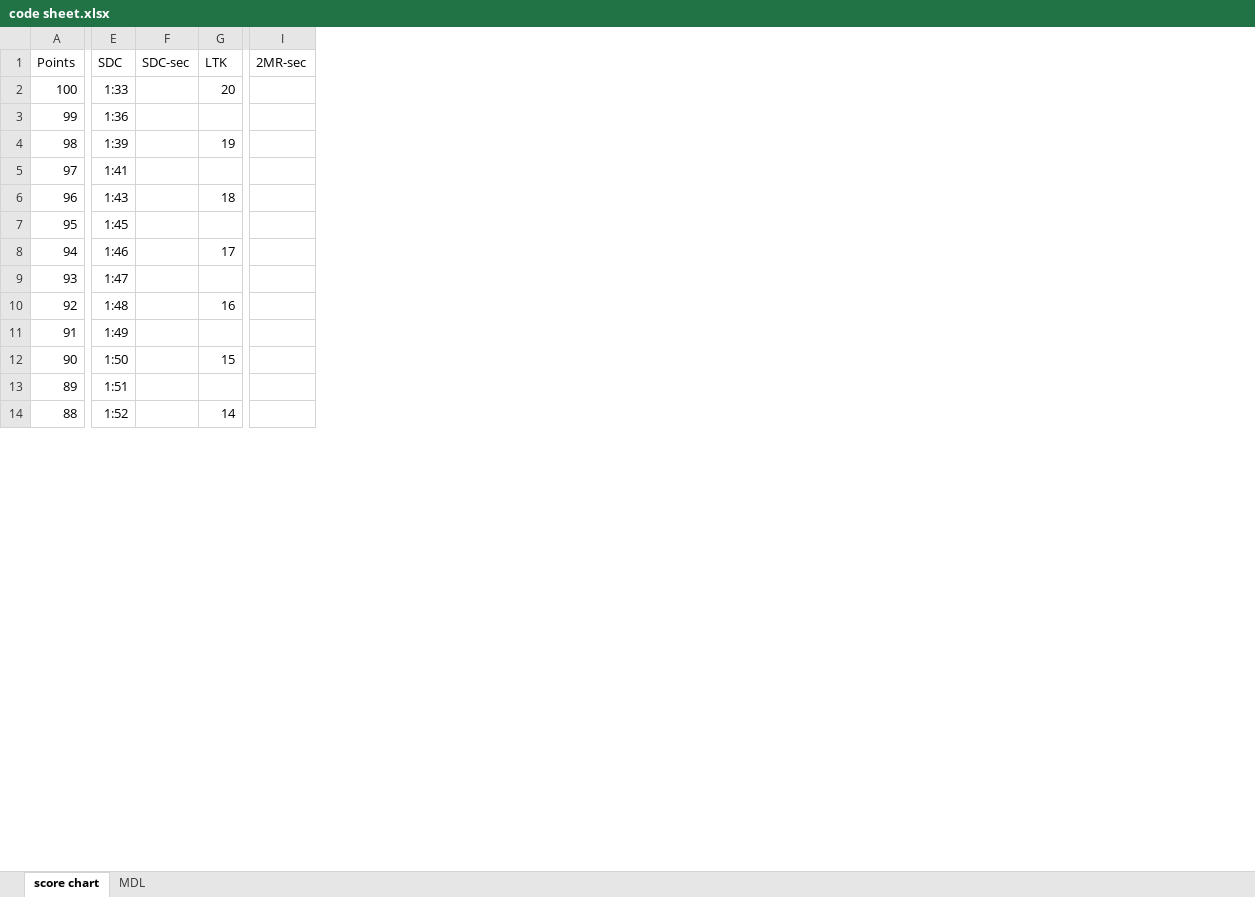
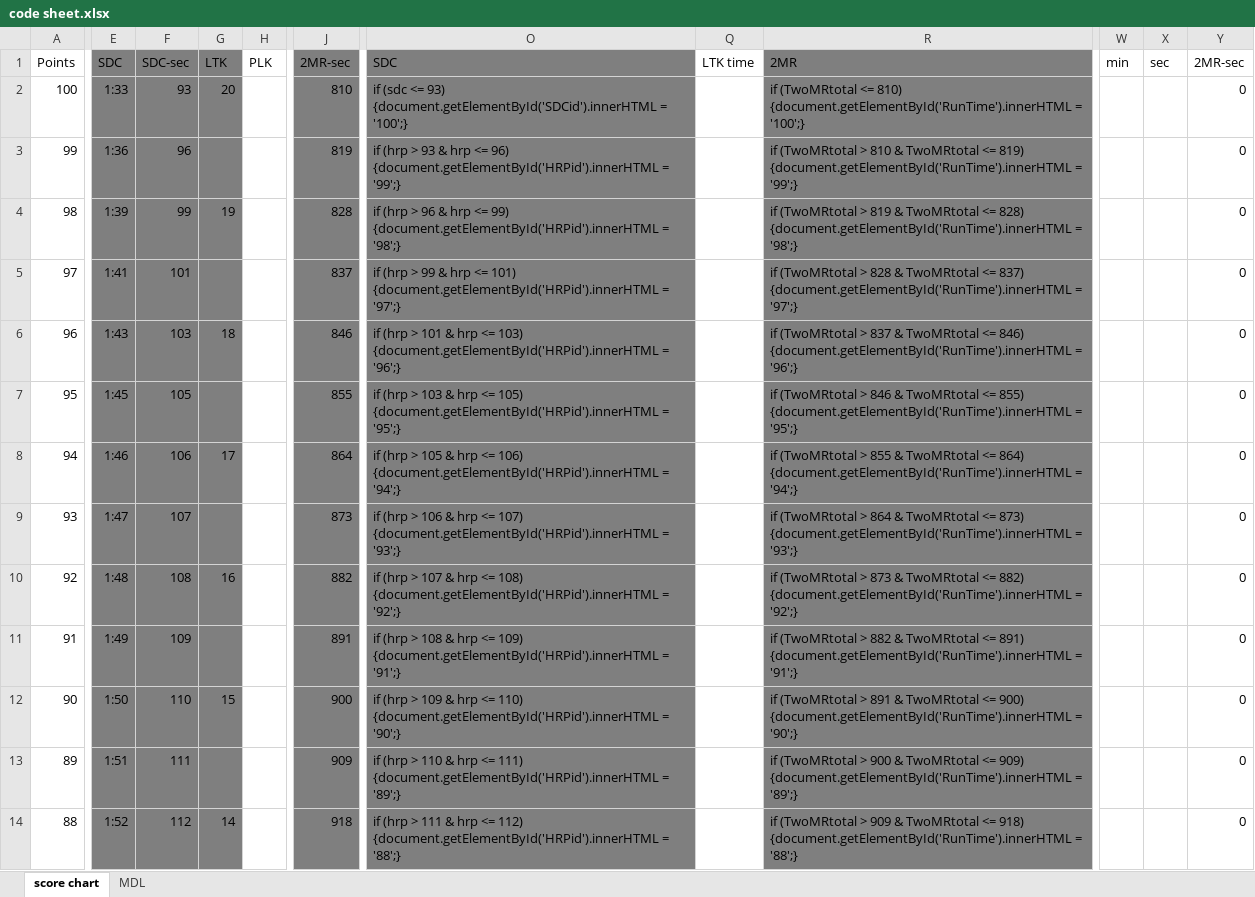
Before and after one commit to peoplecure/ACFT, an Excel workbook: code sheet.xlsx, sheet score chart, drawn as a sheet; only a part is shown, gaps mark what is left out; values as stored, in another font and other column widths than the file's, no borders; removed rows and columns are numbered as before the commit, all else as after; the diff covers the shown part only; the diff names each change by its address in the sheet, - before the commit and + after, or states it on an @@ line.

```diff
--- a/code sheet.xlsx (sheet score chart)
+++ b/code sheet.xlsx (sheet score chart)
-column F, row 1: SDC-sec
+column F, rows 1-14: SDC-sec | 93 | 96 | 99 | 101 | 103 | 105 | 106 | 107 | 108 | 109 | 110 | 111 | 112
+column H, row 1: PLK
-column I, row 1: 2MR-sec
+column J, rows 1-14: 2MR-sec | 810 | 819 | 828 | 837 | 846 | 855 | 864 | 873 | 882 | 891 | 900 | 909 | 918
+column O, rows 1-14: SDC | if (sdc <= 93) {document.getElementById('SDCid').innerHTML = '100';} | if (hrp > 93 & hrp <= 96) {document.getElementById('HRPid').innerHTML = '99';} | if (hrp > 96 & hrp <= 99) {document.getElementById('HRPid').innerHTML = '98';} | if (hrp > 99 & hrp <= 101) {document.getElementById('HRPid').innerHTML = '97';} | if (hrp > 101 & hrp <= 103) {document.getElementById('HRPid').innerHTML = '96';} | if (hrp > 103 & hrp <= 105) {document.getElementById('HRPid').innerHTML = '95';} | if (hrp > 105 & hrp <= 106) {document.getElementById('HRPid').innerHTML = '94';} | if (hrp > 106 & hrp <= 107) {document.getElementById('HRPid').innerHTML = '93';} | if (hrp > 107 & hrp <= 108) {document.getElementById('HRPid').innerHTML = '92';} | if (hrp > 108 & hrp <= 109) {document.getElementById('HRPid').innerHTML = '91';} | if (hrp > 109 & hrp <= 110) {document.getElementById('HRPid').innerHTML = '90';} | if (hrp > 110 & hrp <= 111) {document.getElementById('HRPid').innerHTML = '89';} | if (hrp > 111 & hrp <= 112) {document.getElementById('HRPid').innerHTML = '88';}
+column Q, row 1: LTK time
+column R, rows 1-14: 2MR | if (TwoMRtotal <= 810) {document.getElementById('RunTime').innerHTML = '100';} | if (TwoMRtotal > 810 & TwoMRtotal <= 819) {document.getElementById('RunTime').innerHTML = '99';} | if (TwoMRtotal > 819 & TwoMRtotal <= 828) {document.getElementById('RunTime').innerHTML = '98';} | if (TwoMRtotal > 828 & TwoMRtotal <= 837) {document.getElementById('RunTime').innerHTML = '97';} | if (TwoMRtotal > 837 & TwoMRtotal <= 846) {document.getElementById('RunTime').innerHTML = '96';} | if (TwoMRtotal > 846 & TwoMRtotal <= 855) {document.getElementById('RunTime').innerHTML = '95';} | if (TwoMRtotal > 855 & TwoMRtotal <= 864) {document.getElementById('RunTime').innerHTML = '94';} | if (TwoMRtotal > 864 & TwoMRtotal <= 873) {document.getElementById('RunTime').innerHTML = '93';} | if (TwoMRtotal > 873 & TwoMRtotal <= 882) {document.getElementById('RunTime').innerHTML = '92';} | if (TwoMRtotal > 882 & TwoMRtotal <= 891) {document.getElementById('RunTime').innerHTML = '91';} | if (TwoMRtotal > 891 & TwoMRtotal <= 900) {document.getElementById('RunTime').innerHTML = '90';} | if (TwoMRtotal > 900 & TwoMRtotal <= 909) {document.getElementById('RunTime').innerHTML = '89';} | if (TwoMRtotal > 909 & TwoMRtotal <= 918) {document.getElementById('RunTime').innerHTML = '88';}
+column W, row 1: min
+column X, row 1: sec
+column Y, rows 1-14: 2MR-sec | 0 | 0 | 0 | 0 | 0 | 0 | 0 | 0 | 0 | 0 | 0 | 0 | 0
-E1:E14 fill: none
+E1:E14 fill: #7F7F7F
-G1:G14 fill: none
+G1:G14 fill: #7F7F7F
```
Also changed, not shown: 4 added columns and cell formats elsewhere in this sheet, sheet MDL, hidden cells, 2 other files.
